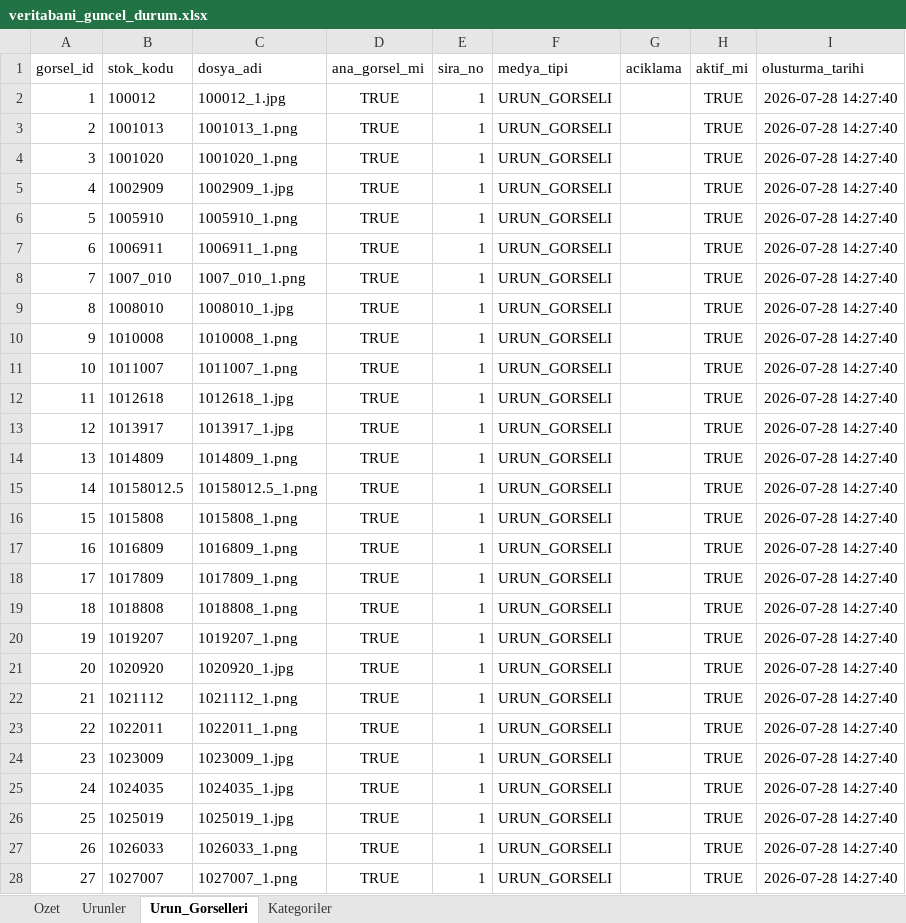
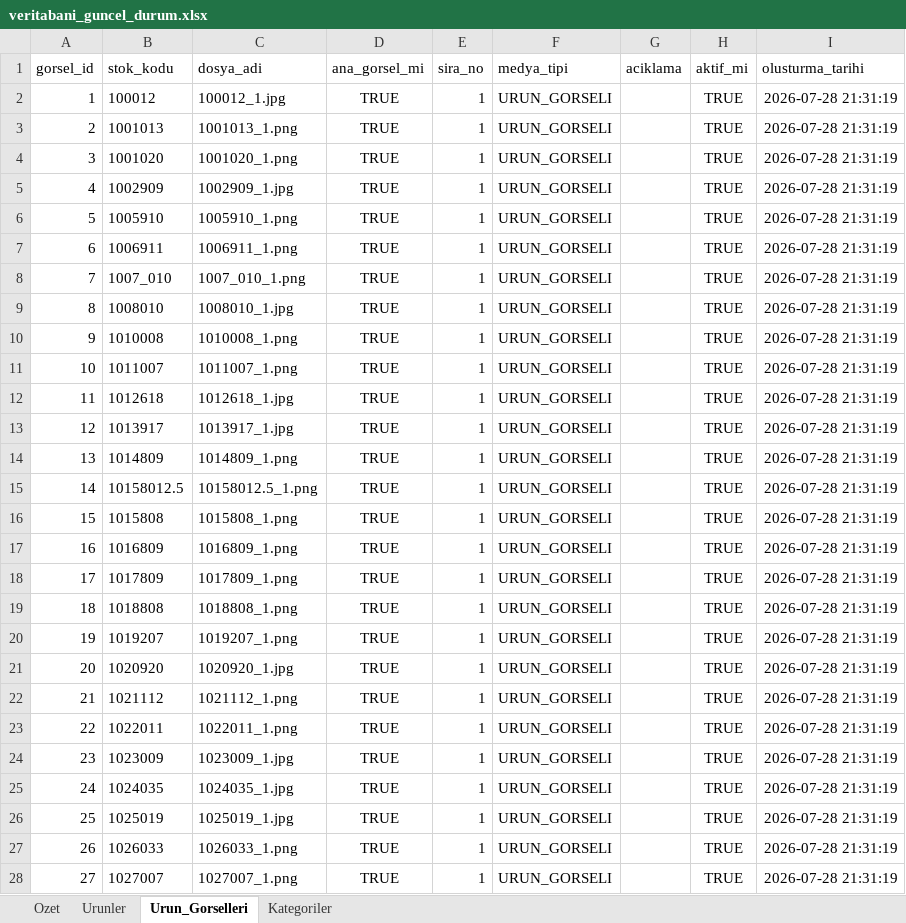
Before and after one commit to Omer-Bera/metaks, an Excel workbook: veritabani/reports/excel/veritabani_guncel_durum.xlsx, sheet Urun_Gorselleri, drawn as a sheet; only a part is shown; values as stored, in another font and other column widths than the file's, no borders; the diff covers the shown part only; the diff names each change by its address in the sheet, - before the commit and + after, or states it on an @@ line.

```diff
--- a/veritabani/reports/excel/veritabani_guncel_durum.xlsx (sheet Urun_Gorselleri)
+++ b/veritabani/reports/excel/veritabani_guncel_durum.xlsx (sheet Urun_Gorselleri)
-I2:I28 (olusturma_tarihi): 2026-07-28 14:27:40
+I2:I28 (olusturma_tarihi): 2026-07-28 21:31:19
```
Also changed, not shown: 1772 edited cells elsewhere in this sheet, sheet Urunler, sheet Kategoriler, sheet Ozet, veritabani/data/interim/karisik_urunler_cozulmus.xlsx, veritabani/data/interim/temiz_urunler_karisik_dahil.xlsx, 11 other files.
